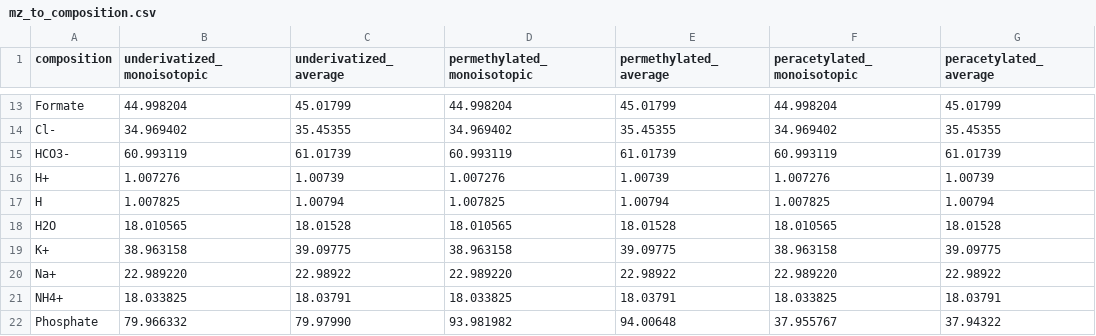
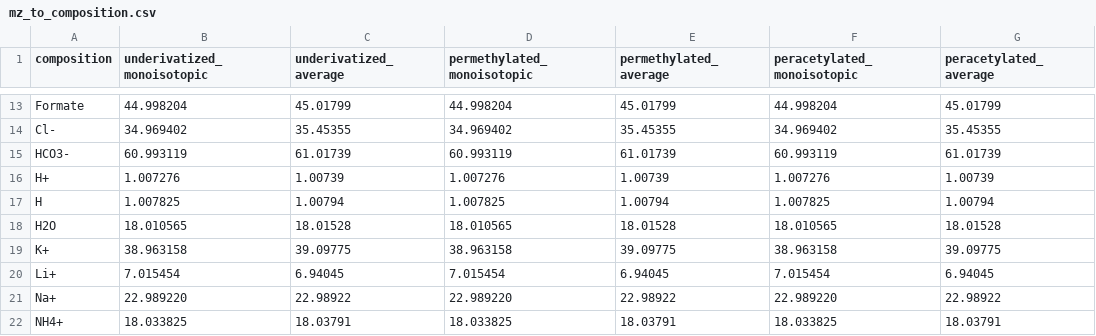
Before and after one commit to BojarLab/glycowork, a CSV file: glycowork/motif/mz_to_composition.csv, drawn as a sheet; only a part is shown, gaps mark what is left out; the shorter side is filled out with more unchanged rows.

```diff
--- a/glycowork/motif/mz_to_composition.csv
+++ b/glycowork/motif/mz_to_composition.csv
@@ -19,2 +19,3 @@ H2O,18.010565,18.01528,18.010565,18.01528,18.010565,18.01528
 K+,38.963158,39.09775,38.963158,39.09775,38.963158,39.09775
+Li+,7.015454,6.94045,7.015454,6.94045,7.015454,6.94045
 Na+,22.989220,22.98922,22.989220,22.98922,22.989220,22.98922
```
Also changed, not shown: 2 other files.
